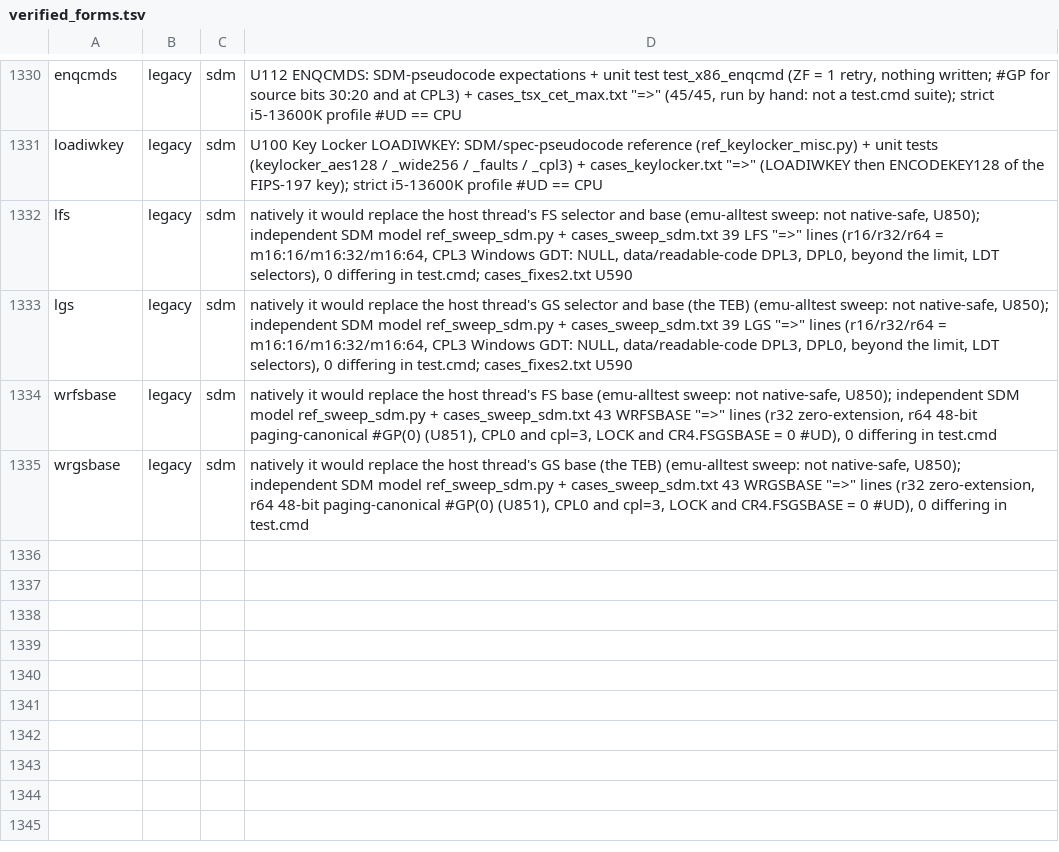
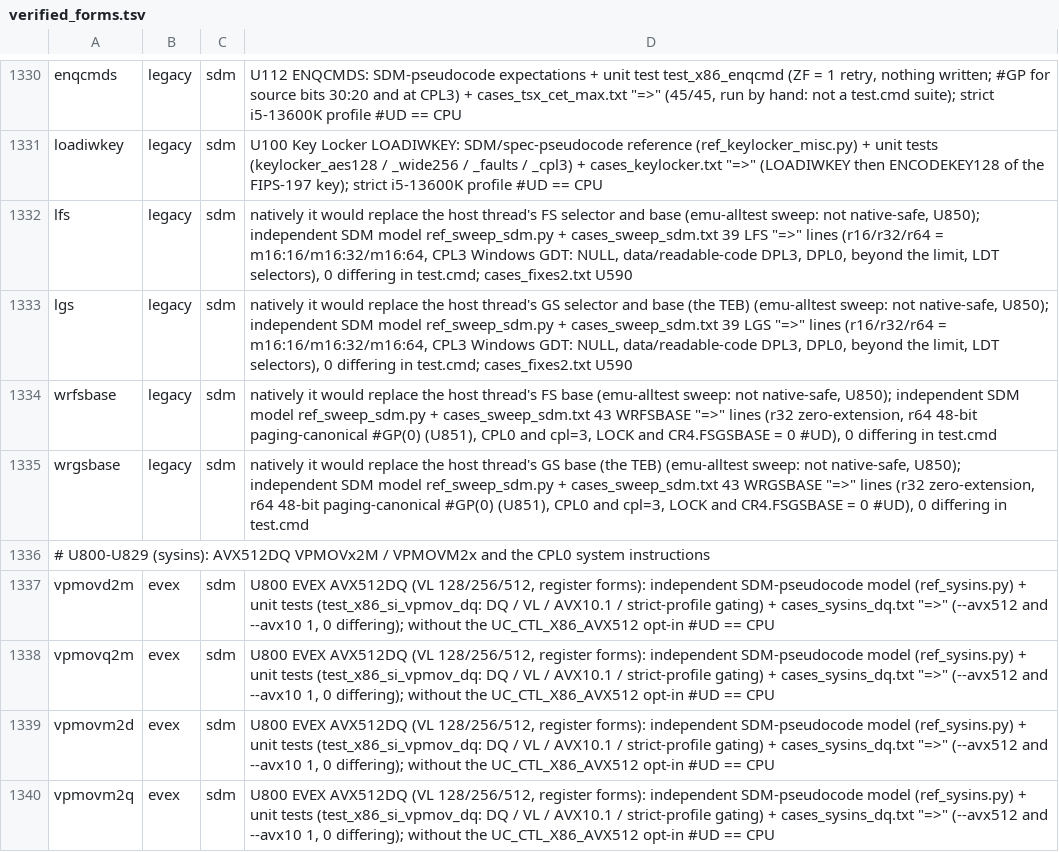
Before and after one commit to TempAccountNull/NoVmp, a TSV file: Emulator/data/verified_forms.tsv, drawn as a sheet; only a part is shown, gaps mark what is left out; the diff names each change by its address in the sheet, - before the commit and + after, or states it on an @@ line.

```diff
--- a/Emulator/data/verified_forms.tsv
+++ b/Emulator/data/verified_forms.tsv
+row 1336: # U800-U829 (sysins): AVX512DQ VPMOVx2M / VPMOVM2x and the CPL0 system instructions
+row 1337: vpmovd2m | evex | sdm | U800 EVEX AVX512DQ (VL 128/256/512, register forms): independent SDM-pseudocode model (ref_sysins.py) + unit tests (test_x86_si_vpmov_dq: DQ / VL / AVX10.1 / strict-profile gating) + cases_sysins_dq.txt "=>" (--avx512 and --avx10 1, 0 differing); without the UC_CTL_X86_AVX512 opt-in #UD == CPU
+row 1338: vpmovq2m | evex | sdm | U800 EVEX AVX512DQ (VL 128/256/512, register forms): independent SDM-pseudocode model (ref_sysins.py) + unit tests (test_x86_si_vpmov_dq: DQ / VL / AVX10.1 / strict-profile gating) + cases_sysins_dq.txt "=>" (--avx512 and --avx10 1, 0 differing); without the UC_CTL_X86_AVX512 opt-in #UD == CPU
+row 1339: vpmovm2d | evex | sdm | U800 EVEX AVX512DQ (VL 128/256/512, register forms): independent SDM-pseudocode model (ref_sysins.py) + unit tests (test_x86_si_vpmov_dq: DQ / VL / AVX10.1 / strict-profile gating) + cases_sysins_dq.txt "=>" (--avx512 and --avx10 1, 0 differing); without the UC_CTL_X86_AVX512 opt-in #UD == CPU
+row 1340: vpmovm2q | evex | sdm | U800 EVEX AVX512DQ (VL 128/256/512, register forms): independent SDM-pseudocode model (ref_sysins.py) + unit tests (test_x86_si_vpmov_dq: DQ / VL / AVX10.1 / strict-profile gating) + cases_sysins_dq.txt "=>" (--avx512 and --avx10 1, 0 differing); without the UC_CTL_X86_AVX512 opt-in #UD == CPU
```
Also changed, not shown: 5 other files.
